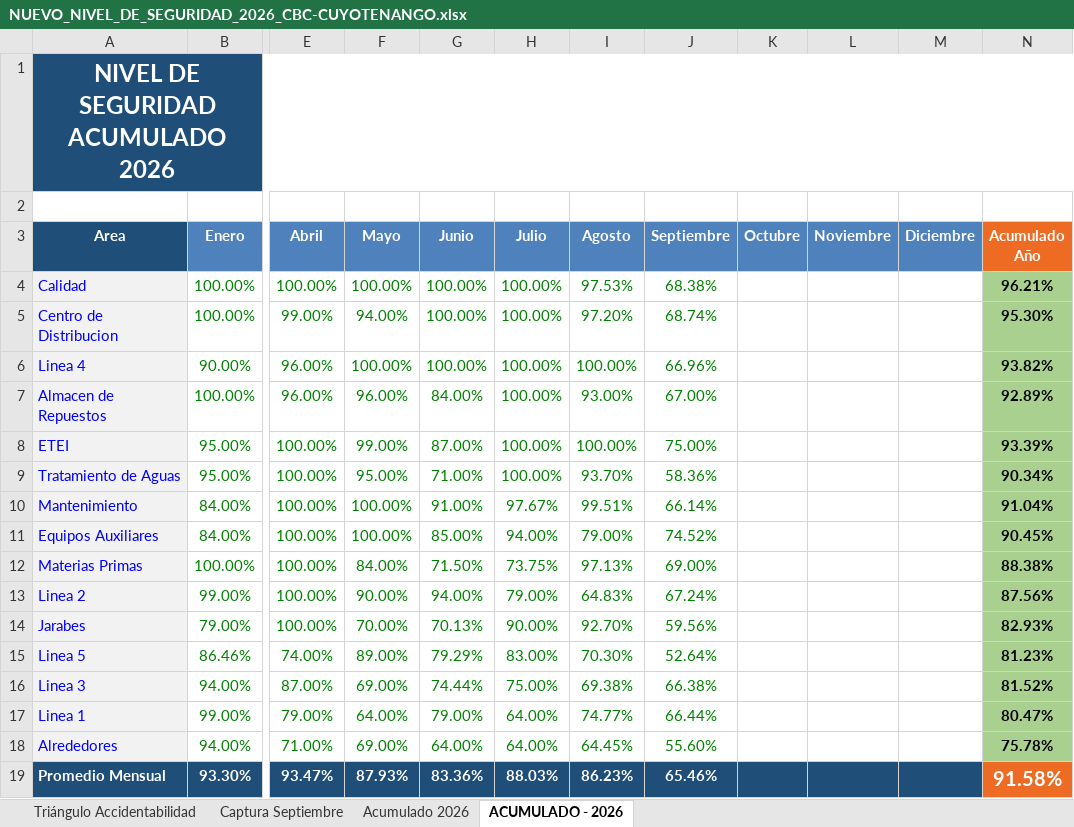
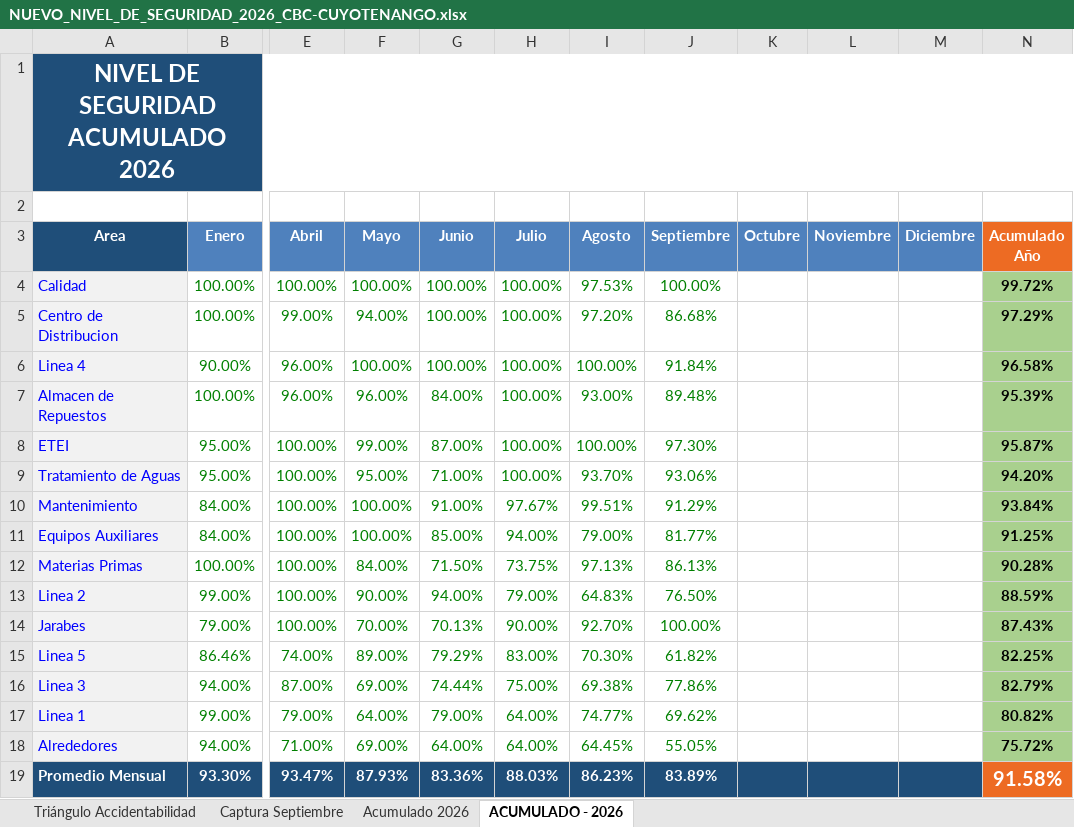
Before and after one commit to gestorssocuyo2026/DASHBOARDACTOSYCONDICIONES, an Excel workbook: NUEVO_NIVEL_DE_SEGURIDAD_2026_CBC-CUYOTENANGO.xlsx, sheet ACUMULADO - 2026, drawn as a sheet; only a part is shown, gaps mark what is left out; values as stored, in another font and other column widths than the file's, no borders; charts and pictures not drawn; the diff names each change by its address in the sheet, - before the commit and + after, or states it on an @@ line.

```diff
--- a/NUEVO_NIVEL_DE_SEGURIDAD_2026_CBC-CUYOTENANGO.xlsx (sheet ACUMULADO - 2026)
+++ b/NUEVO_NIVEL_DE_SEGURIDAD_2026_CBC-CUYOTENANGO.xlsx (sheet ACUMULADO - 2026)
-J4 (Septiembre): 68.38%
+J4 (Septiembre): 100.00%
-N4 (Acumulado Año): 96.21%
+N4 (Acumulado Año): 99.72%
-J5 (Septiembre): 68.74%
+J5 (Septiembre): 86.68%
-N5 (Acumulado Año): 95.30%
+N5 (Acumulado Año): 97.29%
-J6 (Septiembre): 66.96%
+J6 (Septiembre): 91.84%
-N6 (Acumulado Año): 93.82%
+N6 (Acumulado Año): 96.58%
-J7 (Septiembre): 67.00%
+J7 (Septiembre): 89.48%
-N7 (Acumulado Año): 92.89%
+N7 (Acumulado Año): 95.39%
-J8 (Septiembre): 75.00%
+J8 (Septiembre): 97.30%
-N8 (Acumulado Año): 93.39%
+N8 (Acumulado Año): 95.87%
-J9 (Septiembre): 58.36%
+J9 (Septiembre): 93.06%
-N9 (Acumulado Año): 90.34%
+N9 (Acumulado Año): 94.20%
-J10 (Septiembre): 66.14%
+J10 (Septiembre): 91.29%
-N10 (Acumulado Año): 91.04%
+N10 (Acumulado Año): 93.84%
-J11 (Septiembre): 74.52%
+J11 (Septiembre): 81.77%
-N11 (Acumulado Año): 90.45%
+N11 (Acumulado Año): 91.25%
-J12 (Septiembre): 69.00%
+J12 (Septiembre): 86.13%
-N12 (Acumulado Año): 88.38%
+N12 (Acumulado Año): 90.28%
-J13 (Septiembre): 67.24%
+J13 (Septiembre): 76.50%
-N13 (Acumulado Año): 87.56%
+N13 (Acumulado Año): 88.59%
-J14 (Septiembre): 59.56%
+J14 (Septiembre): 100.00%
-N14 (Acumulado Año): 82.93%
+N14 (Acumulado Año): 87.43%
-J15 (Septiembre): 52.64%
+J15 (Septiembre): 61.82%
-N15 (Acumulado Año): 81.23%
+N15 (Acumulado Año): 82.25%
-J16 (Septiembre): 66.38%
+J16 (Septiembre): 77.86%
-N16 (Acumulado Año): 81.52%
+N16 (Acumulado Año): 82.79%
-J17 (Septiembre): 66.44%
+J17 (Septiembre): 69.62%
-N17 (Acumulado Año): 80.47%
+N17 (Acumulado Año): 80.82%
-J18 (Septiembre): 55.60%
+J18 (Septiembre): 55.05%
-N18 (Acumulado Año): 75.78%
+N18 (Acumulado Año): 75.72%
-J19 (Septiembre): 65.46%
+J19 (Septiembre): 83.89%
```
Also changed, not shown: sheet Captura Septiembre, sheet Triángulo Accidentabilidad, sheet Acumulado 2026, charts or pictures.
